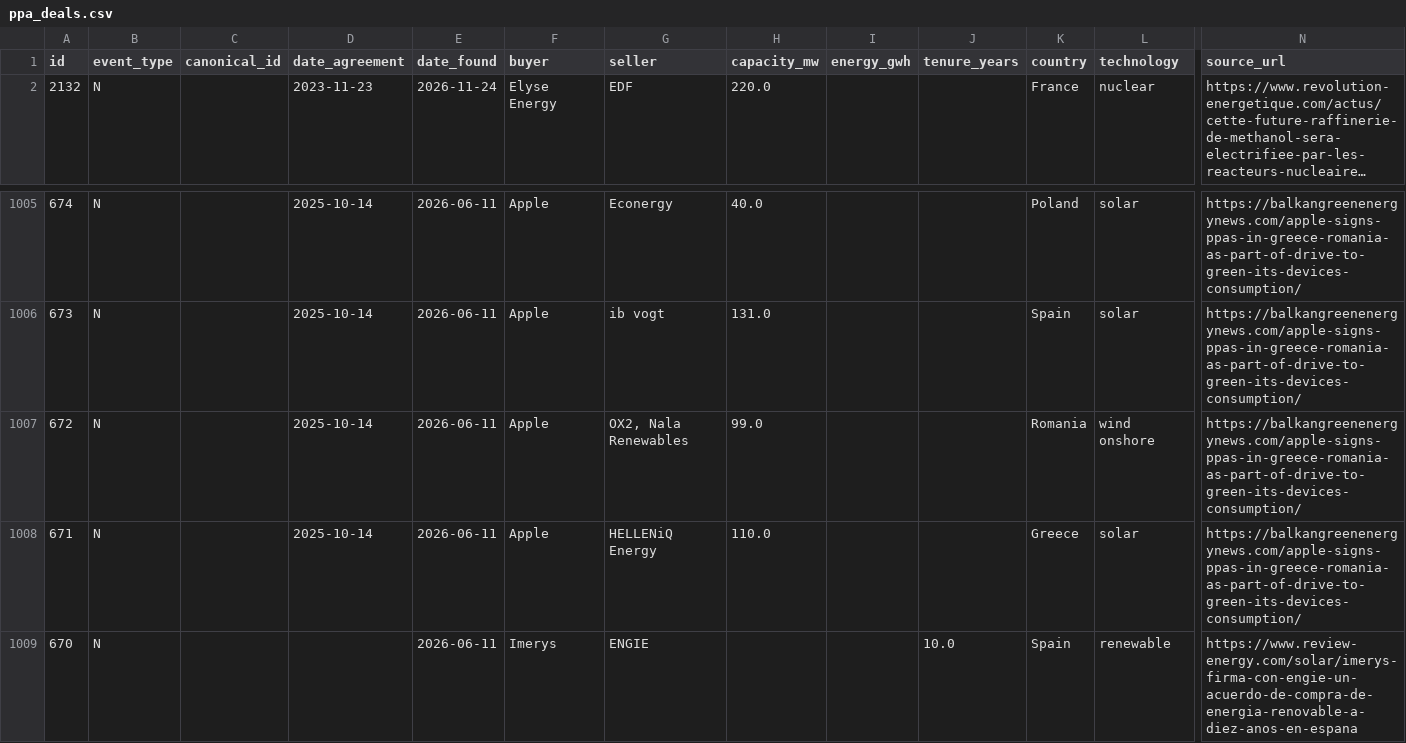
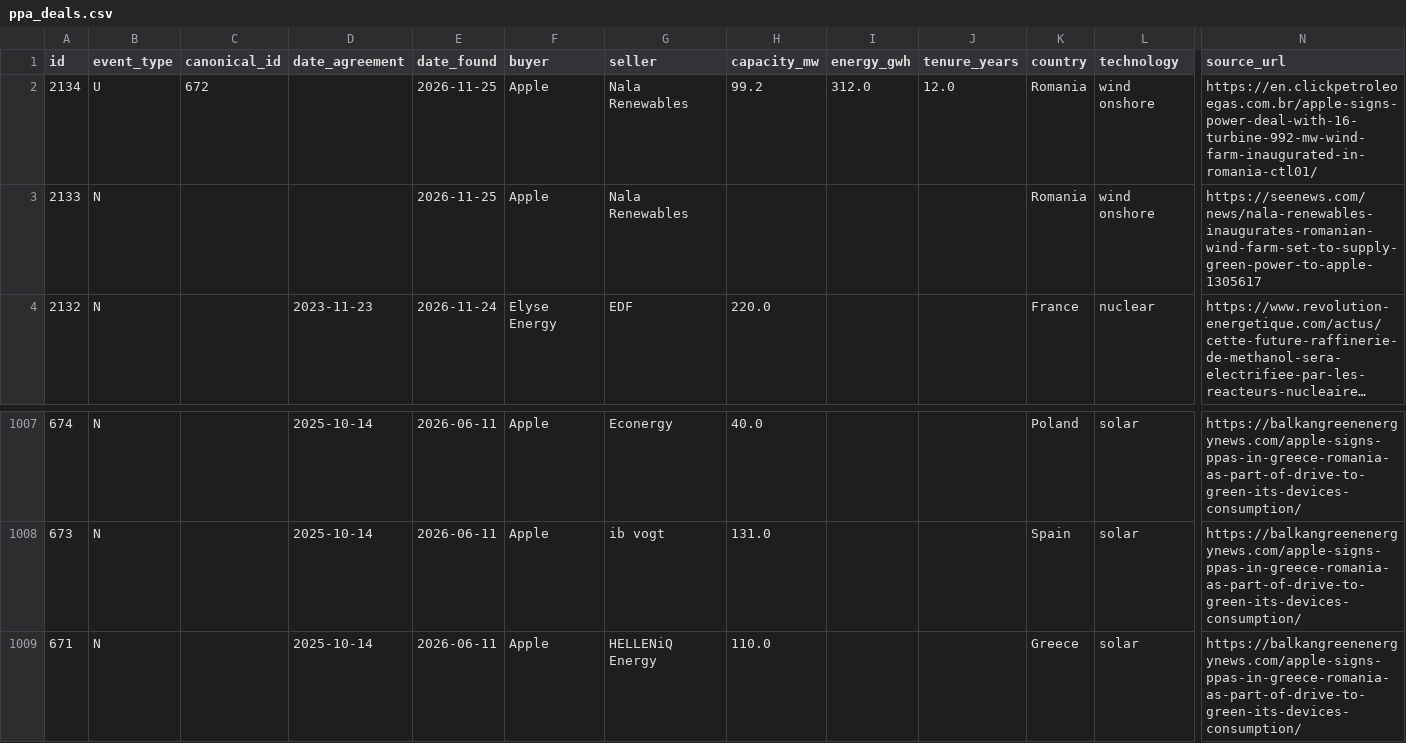
Before and after one commit to Mangips/ppa-tracker, a CSV file: data/ppa_deals.csv, drawn as a sheet; only a part is shown, gaps mark what is left out; the shorter side is filled out with more unchanged rows; long unchanged cells end in …; removed rows and columns are numbered as before the commit, all else as after; rows hold the shown columns only; the diff names each change by its address in the sheet, - before the commit and + after, or states it on an @@ line.

```diff
--- a/data/ppa_deals.csv
+++ b/data/ppa_deals.csv
+row 2: 2134 | U | 672 |  | 2026-11-25 | Apple | Nala Renewables | 99.2 | 312.0 | 12.0 | Romania | wind onshore | https://en.clickpetroleoegas.com.br/apple-signs-power-deal-with-16-turbine-992-mw-wind-farm-inaugurated-in-romania-ctl01/
+row 3: 2133 | N |  |  | 2026-11-25 | Apple | Nala Renewables |  |  |  | Romania | wind onshore | https://seenews.com/news/nala-renewables-inaugurates-romanian-wind-farm-set-to-supply-green-power-to-apple-1305617
-row 1007: 672 | N |  | 2025-10-14 | 2026-06-11 | Apple | OX2, Nala Renewables | 99.0 |  |  | Romania | wind onshore | https://balkangreenenergynews.com/apple-signs-ppas-in-greece-romania-as-part-of-drive-to-green-its-devices-consumption/
```
Also changed, not shown: 2 other files.
